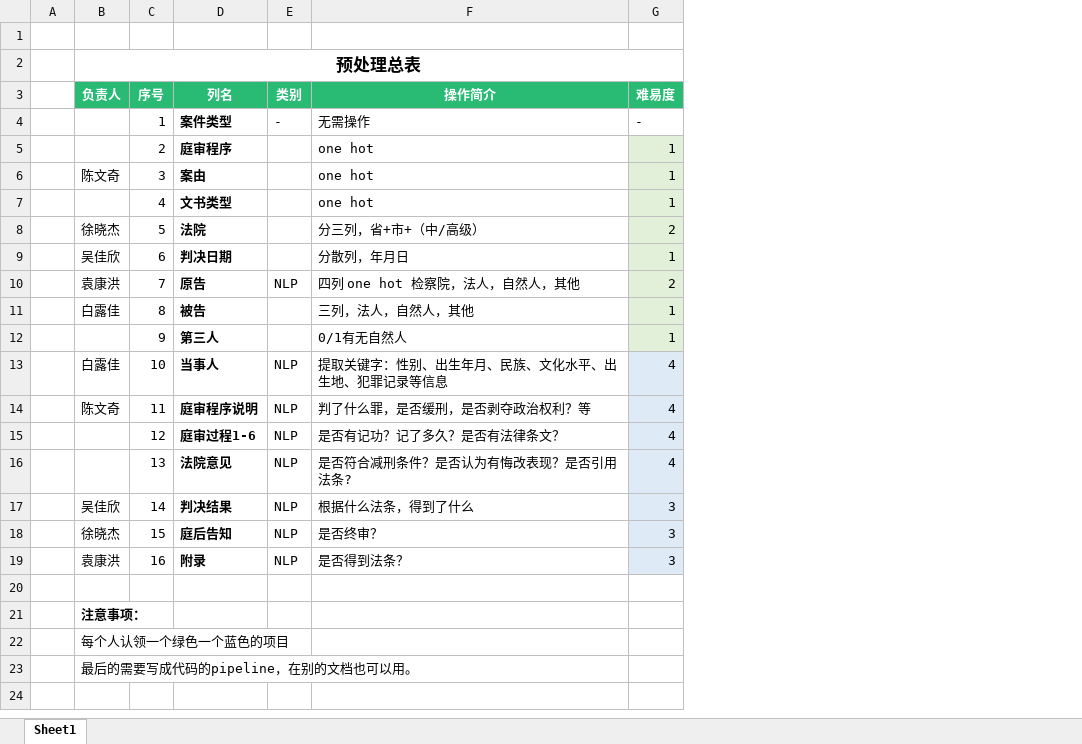
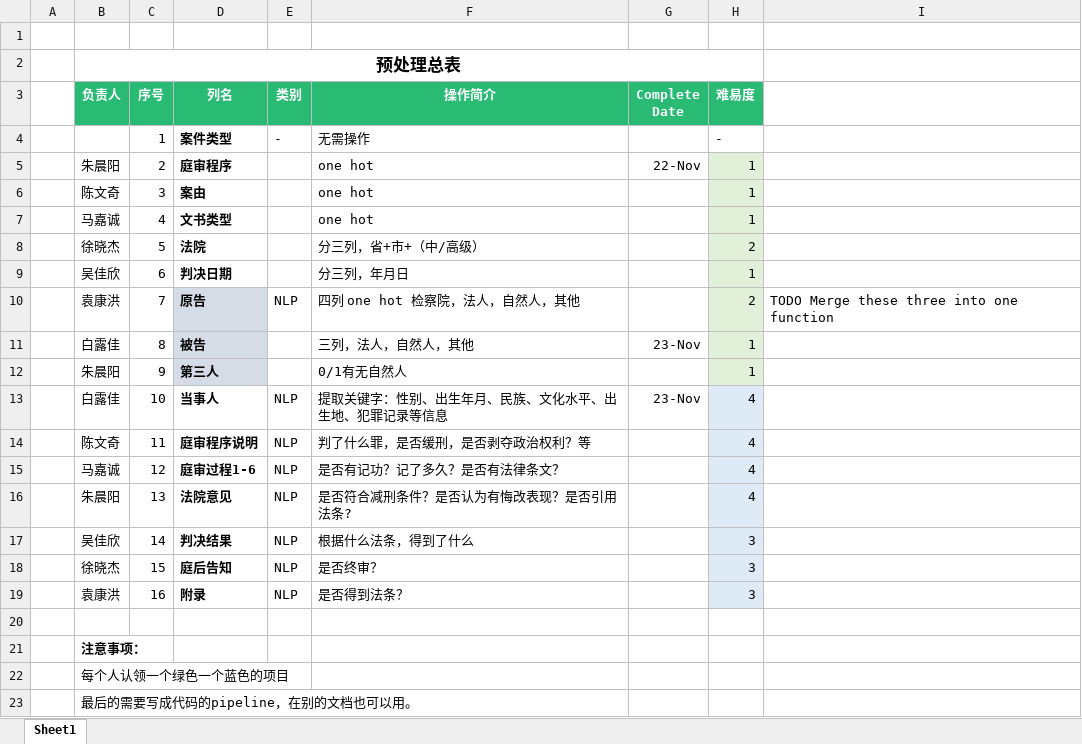
Before and after one commit to chenyangzhu/sufe-legal-ai, an Excel workbook: preprocessing/任务表.xlsx, sheet Sheet1, drawn as a sheet; values as stored, in another font and other column widths than the file's, no borders; the diff names each change by its address in the sheet, - before the commit and + after, or states it on an @@ line.

```diff
--- a/preprocessing/任务表.xlsx (sheet Sheet1)
+++ b/preprocessing/任务表.xlsx (sheet Sheet1)
+column G (Complete Date), rows 5-13: 22-Nov |  |  |  |  |  | 23-Nov |  | 23-Nov
+column I, row 10: TODO Merge these three into one function
-B5 (负责人): (empty)
+B5 (负责人): 朱晨阳
-B7 (负责人): (empty)
+B7 (负责人): 马嘉诚
-F9 (操作简介): 分散列，年月日
+F9 (操作简介): 分三列，年月日
-D10:D12 fill: none
+D10:D12 fill: #D6DCE5
-B12 (负责人): (empty)
+B12 (负责人): 朱晨阳
-B15 (负责人): (empty)
+B15 (负责人): 马嘉诚
-B16 (负责人): (empty)
+B16 (负责人): 朱晨阳
```
Also changed, not shown: 2 other files.
